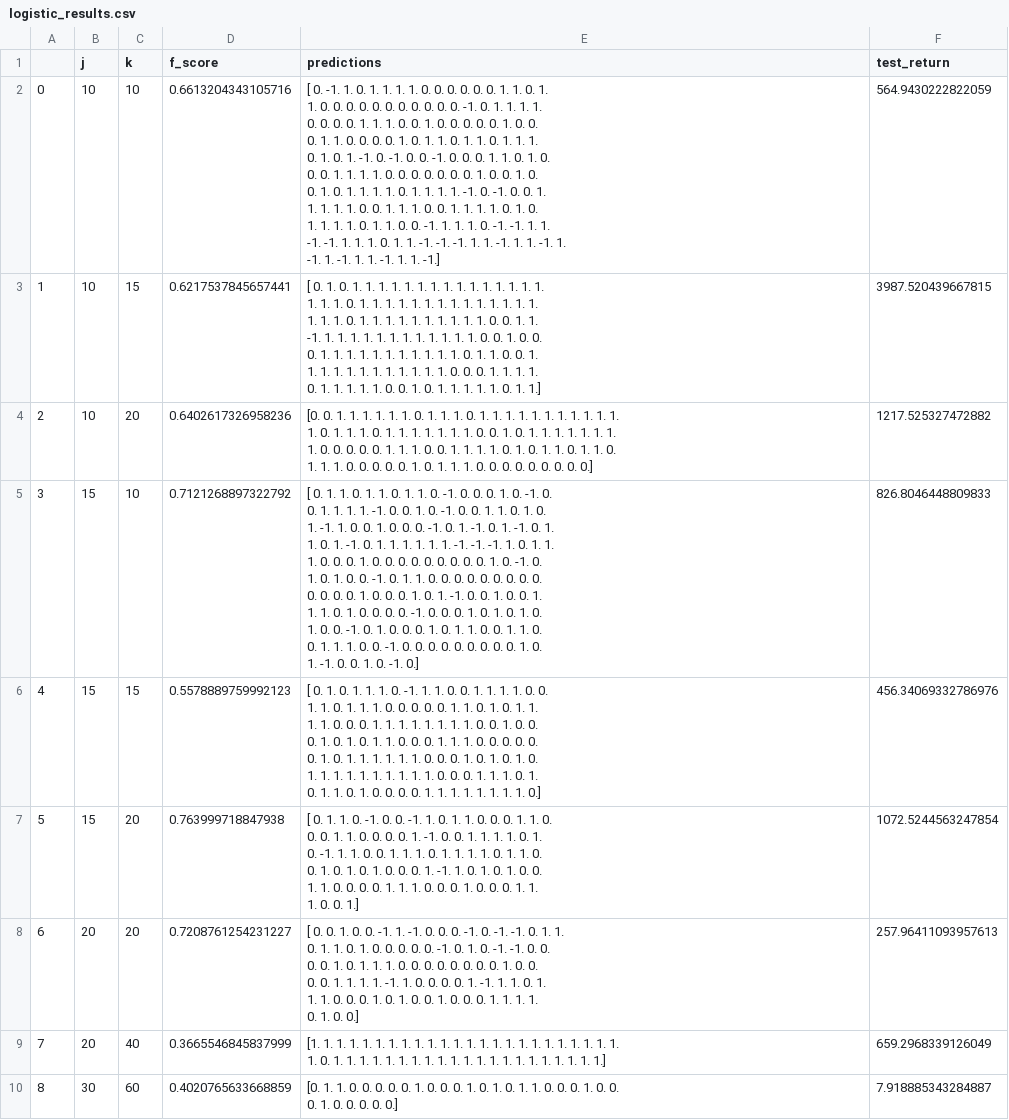
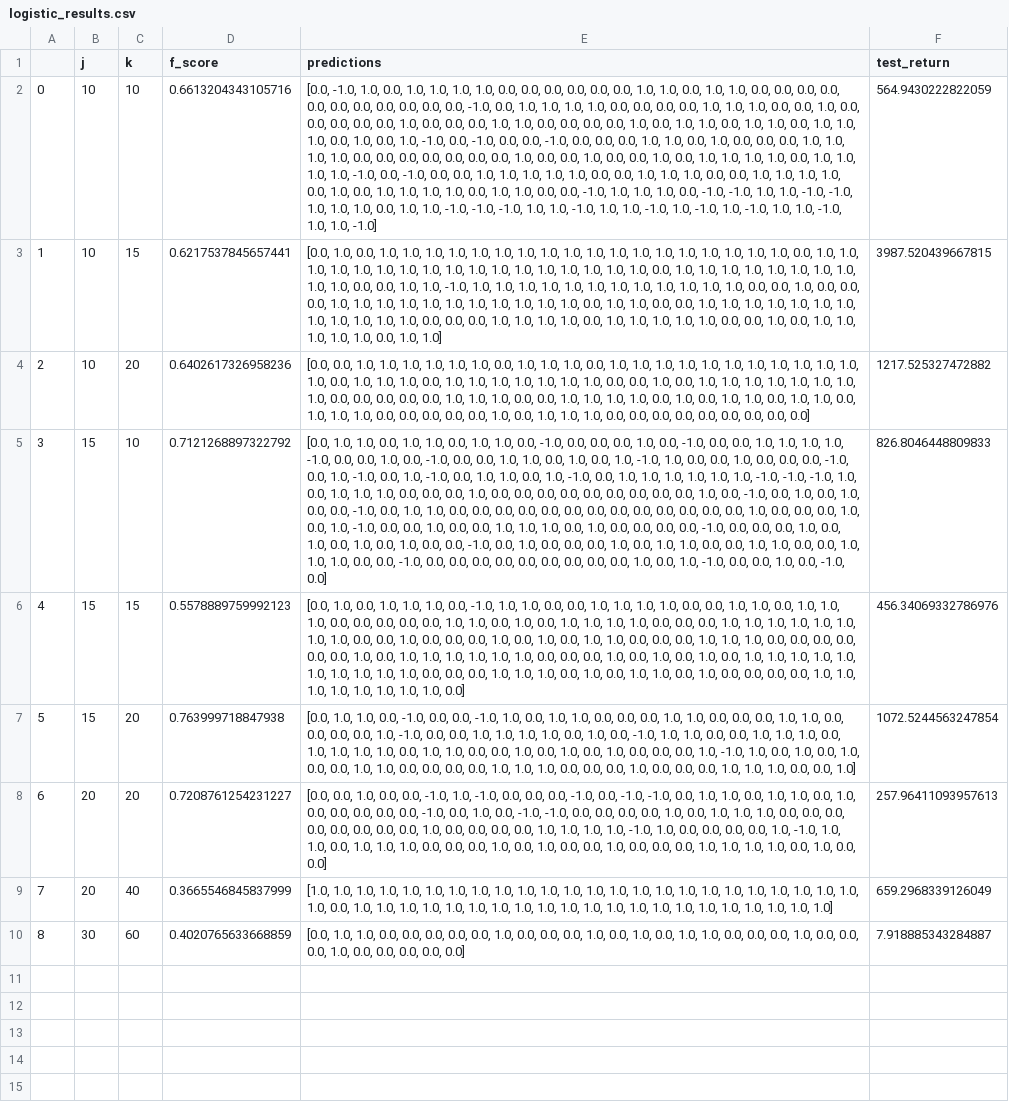
Before and after one commit to shwetakumar2000/dsc190_project, a CSV file: eda/logistic_results.csv, drawn as a sheet; ↵ is a line break in a cell; the diff names each change by its address in the sheet, - before the commit and + after, or states it on an @@ line.

Commit message:
logistic regression update

```diff
--- a/eda/logistic_results.csv
+++ b/eda/logistic_results.csv
-E2 (predictions): [ 0. -1. 1. 0. 1. 1. 1. 1. 0. 0. 0. 0. 0. 0. 1. 1. 0. 1. ↵ 1. 0. 0. 0. 0. 0. 0. 0. 0. 0. 0. 0. -1. 0. 1. 1. 1. 1. ↵ 0. 0. 0. 0. 1. 1. 1. 0. 0. 1. 0. 0. 0. 0. 0. 1. 0. 0. ↵ 0. 1. 1. 0. 0. 0. 0. 1. 0. 1. 1. 0. 1. 1. 0. 1. 1. 1. ↵ 0. 1. 0. 1. -1. 0. -1. 0. 0. -1. 0. 0. 0. 1. 1. 0. 1. 0. ↵ 0. 0. 1. 1. 1. 1. 0. 0. 0. 0. 0. 0. 0. 1. 0. 0. 1. 0. ↵ 0. 1. 0. 1. 1. 1. 1. 0. 1. 1. 1. 1. -1. 0. -1. 0. 0. 1. ↵ 1. 1. 1. 1. 0. 0. 1. 1. 1. 0. 0. 1. 1. 1. 1. 0. 1. 0. ↵ 1. 1. 1. 1. 0. 1. 1. 0. 0. -1. 1. 1. 1. 0. -1. -1. 1. 1. ↵ -1. -1. 1. 1. 1. 0. 1. 1. -1. -1. -1. 1. 1. -1. 1. 1. -1. 1. ↵ -1. 1. -1. 1. 1. -1. 1. 1. -1.]
+E2 (predictions): [0.0, -1.0, 1.0, 0.0, 1.0, 1.0, 1.0, 1.0, 0.0, 0.0, 0.0, 0.0, 0.0, 0.0, 1.0, 1.0, 0.0, 1.0, 1.0, 0.0, 0.0, 0.0, 0.0, 0.0, 0.0, 0.0, 0.0, 0.0, 0.0, 0.0, -1.0, 0.0, 1.0, 1.0, 1.0, 1.0, 0.0, 0.0, 0.0, 0.0, 1.0, 1.0, 1.0, 0.0, 0.0, 1.0, 0.0, 0.0, 0.0, 0.0, 0.0, 1.0, 0.0, 0.0, 0.0, 1.0, 1.0, 0.0, 0.0, 0.0, 0.0, 1.0, 0.0, 1.0, 1.0, 0.0, 1.0, 1.0, 0.0, 1.0, 1.0, 1.0, 0.0, 1.0, 0.0, 1.0, -1.0, 0.0, -1.0, 0.0, 0.0, -1.0, 0.0, 0.0, 0.0, 1.0, 1.0, 0.0, 1.0, 0.0, 0.0, 0.0, 1.0, 1.0, 1.0, 1.0, 0.0, 0.0, 0.0, 0.0, 0.0, 0.0, 0.0, 1.0, 0.0, 0.0, 1.0, 0.0, 0.0, 1.0, 0.0, 1.0, 1.0, 1.0, 1.0, 0.0, 1.0, 1.0, 1.0, 1.0, -1.0, 0.0, -1.0, 0.0, 0.0, 1.0, 1.0, 1.0, 1.0, 1.0, 0.0, 0.0, 1.0, 1.0, 1.0, 0.0, 0.0, 1.0, 1.0, 1.0, 1.0, 0.0, 1.0, 0.0, 1.0, 1.0, 1.0, 1.0, 0.0, 1.0, 1.0, 0.0, 0.0, -1.0, 1.0, 1.0, 1.0, 0.0, -1.0, -1.0, 1.0, 1.0, -1.0, -1.0, 1.0, 1.0, 1.0, 0.0, 1.0, 1.0, -1.0, -1.0, -1.0, 1.0, 1.0, -1.0, 1.0, 1.0, -1.0, 1.0, -1.0, 1.0, -1.0, 1.0, 1.0, -1.0, 1.0, 1.0, -1.0]
-E3 (predictions): [ 0. 1. 0. 1. 1. 1. 1. 1. 1. 1. 1. 1. 1. 1. 1. 1. 1. 1. ↵ 1. 1. 1. 0. 1. 1. 1. 1. 1. 1. 1. 1. 1. 1. 1. 1. 1. 1. ↵ 1. 1. 1. 0. 1. 1. 1. 1. 1. 1. 1. 1. 1. 1. 0. 0. 1. 1. ↵ -1. 1. 1. 1. 1. 1. 1. 1. 1. 1. 1. 1. 1. 0. 0. 1. 0. 0. ↵ 0. 1. 1. 1. 1. 1. 1. 1. 1. 1. 1. 1. 0. 1. 1. 0. 0. 1. ↵ 1. 1. 1. 1. 1. 1. 1. 1. 1. 1. 1. 0. 0. 0. 1. 1. 1. 1. ↵ 0. 1. 1. 1. 1. 1. 0. 0. 1. 0. 1. 1. 1. 1. 1. 0. 1. 1.]
+E3 (predictions): [0.0, 1.0, 0.0, 1.0, 1.0, 1.0, 1.0, 1.0, 1.0, 1.0, 1.0, 1.0, 1.0, 1.0, 1.0, 1.0, 1.0, 1.0, 1.0, 1.0, 1.0, 0.0, 1.0, 1.0, 1.0, 1.0, 1.0, 1.0, 1.0, 1.0, 1.0, 1.0, 1.0, 1.0, 1.0, 1.0, 1.0, 1.0, 1.0, 0.0, 1.0, 1.0, 1.0, 1.0, 1.0, 1.0, 1.0, 1.0, 1.0, 1.0, 0.0, 0.0, 1.0, 1.0, -1.0, 1.0, 1.0, 1.0, 1.0, 1.0, 1.0, 1.0, 1.0, 1.0, 1.0, 1.0, 1.0, 0.0, 0.0, 1.0, 0.0, 0.0, 0.0, 1.0, 1.0, 1.0, 1.0, 1.0, 1.0, 1.0, 1.0, 1.0, 1.0, 1.0, 0.0, 1.0, 1.0, 0.0, 0.0, 1.0, 1.0, 1.0, 1.0, 1.0, 1.0, 1.0, 1.0, 1.0, 1.0, 1.0, 1.0, 0.0, 0.0, 0.0, 1.0, 1.0, 1.0, 1.0, 0.0, 1.0, 1.0, 1.0, 1.0, 1.0, 0.0, 0.0, 1.0, 0.0, 1.0, 1.0, 1.0, 1.0, 1.0, 0.0, 1.0, 1.0]
-E4 (predictions): [0. 0. 1. 1. 1. 1. 1. 1. 0. 1. 1. 1. 0. 1. 1. 1. 1. 1. 1. 1. 1. 1. 1. 1. ↵ 1. 0. 1. 1. 1. 0. 1. 1. 1. 1. 1. 1. 1. 0. 0. 1. 0. 1. 1. 1. 1. 1. 1. 1. ↵ 1. 0. 0. 0. 0. 0. 1. 1. 1. 0. 0. 1. 1. 1. 1. 0. 1. 0. 1. 1. 0. 1. 1. 0. ↵ 1. 1. 1. 0. 0. 0. 0. 0. 1. 0. 1. 1. 1. 0. 0. 0. 0. 0. 0. 0. 0. 0.]
+E4 (predictions): [0.0, 0.0, 1.0, 1.0, 1.0, 1.0, 1.0, 1.0, 0.0, 1.0, 1.0, 1.0, 0.0, 1.0, 1.0, 1.0, 1.0, 1.0, 1.0, 1.0, 1.0, 1.0, 1.0, 1.0, 1.0, 0.0, 1.0, 1.0, 1.0, 0.0, 1.0, 1.0, 1.0, 1.0, 1.0, 1.0, 1.0, 0.0, 0.0, 1.0, 0.0, 1.0, 1.0, 1.0, 1.0, 1.0, 1.0, 1.0, 1.0, 0.0, 0.0, 0.0, 0.0, 0.0, 1.0, 1.0, 1.0, 0.0, 0.0, 1.0, 1.0, 1.0, 1.0, 0.0, 1.0, 0.0, 1.0, 1.0, 0.0, 1.0, 1.0, 0.0, 1.0, 1.0, 1.0, 0.0, 0.0, 0.0, 0.0, 0.0, 1.0, 0.0, 1.0, 1.0, 1.0, 0.0, 0.0, 0.0, 0.0, 0.0, 0.0, 0.0, 0.0, 0.0]
-E5 (predictions): [ 0. 1. 1. 0. 1. 1. 0. 1. 1. 0. -1. 0. 0. 0. 1. 0. -1. 0. ↵ 0. 1. 1. 1. 1. -1. 0. 0. 1. 0. -1. 0. 0. 1. 1. 0. 1. 0. ↵ 1. -1. 1. 0. 0. 1. 0. 0. 0. -1. 0. 1. -1. 0. 1. -1. 0. 1. ↵ 1. 0. 1. -1. 0. 1. 1. 1. 1. 1. 1. -1. -1. -1. 1. 0. 1. 1. ↵ 1. 0. 0. 0. 1. 0. 0. 0. 0. 0. 0. 0. 0. 0. 1. 0. -1. 0. ↵ 1. 0. 1. 0. 0. -1. 0. 1. 1. 0. 0. 0. 0. 0. 0. 0. 0. 0. ↵ 0. 0. 0. 0. 1. 0. 0. 0. 1. 0. 1. -1. 0. 0. 1. 0. 0. 1. ↵ 1. 1. 0. 1. 0. 0. 0. 0. -1. 0. 0. 0. 1. 0. 1. 0. 1. 0. ↵ 1. 0. 0. -1. 0. 1. 0. 0. 0. 1. 0. 1. 1. 0. 0. 1. 1. 0. ↵ 0. 1. 1. 1. 0. 0. -1. 0. 0. 0. 0. 0. 0. 0. 0. 0. 1. 0. ↵ 1. -1. 0. 0. 1. 0. -1. 0.]
+E5 (predictions): [0.0, 1.0, 1.0, 0.0, 1.0, 1.0, 0.0, 1.0, 1.0, 0.0, -1.0, 0.0, 0.0, 0.0, 1.0, 0.0, -1.0, 0.0, 0.0, 1.0, 1.0, 1.0, 1.0, -1.0, 0.0, 0.0, 1.0, 0.0, -1.0, 0.0, 0.0, 1.0, 1.0, 0.0, 1.0, 0.0, 1.0, -1.0, 1.0, 0.0, 0.0, 1.0, 0.0, 0.0, 0.0, -1.0, 0.0, 1.0, -1.0, 0.0, 1.0, -1.0, 0.0, 1.0, 1.0, 0.0, 1.0, -1.0, 0.0, 1.0, 1.0, 1.0, 1.0, 1.0, 1.0, -1.0, -1.0, -1.0, 1.0, 0.0, 1.0, 1.0, 1.0, 0.0, 0.0, 0.0, 1.0, 0.0, 0.0, 0.0, 0.0, 0.0, 0.0, 0.0, 0.0, 0.0, 1.0, 0.0, -1.0, 0.0, 1.0, 0.0, 1.0, 0.0, 0.0, -1.0, 0.0, 1.0, 1.0, 0.0, 0.0, 0.0, 0.0, 0.0, 0.0, 0.0, 0.0, 0.0, 0.0, 0.0, 0.0, 0.0, 1.0, 0.0, 0.0, 0.0, 1.0, 0.0, 1.0, -1.0, 0.0, 0.0, 1.0, 0.0, 0.0, 1.0, 1.0, 1.0, 0.0, 1.0, 0.0, 0.0, 0.0, 0.0, -1.0, 0.0, 0.0, 0.0, 1.0, 0.0, 1.0, 0.0, 1.0, 0.0, 1.0, 0.0, 0.0, -1.0, 0.0, 1.0, 0.0, 0.0, 0.0, 1.0, 0.0, 1.0, 1.0, 0.0, 0.0, 1.0, 1.0, 0.0, 0.0, 1.0, 1.0, 1.0, 0.0, 0.0, -1.0, 0.0, 0.0, 0.0, 0.0, 0.0, 0.0, 0.0, 0.0, 0.0, 1.0, 0.0, 1.0, -1.0, 0.0, 0.0, 1.0, 0.0, -1.0, 0.0]
-E6 (predictions): [ 0. 1. 0. 1. 1. 1. 0. -1. 1. 1. 0. 0. 1. 1. 1. 1. 0. 0. ↵ 1. 1. 0. 1. 1. 1. 0. 0. 0. 0. 0. 1. 1. 0. 1. 0. 1. 1. ↵ 1. 1. 0. 0. 0. 1. 1. 1. 1. 1. 1. 1. 1. 0. 0. 1. 0. 0. ↵ 0. 1. 0. 1. 0. 1. 1. 0. 0. 0. 1. 1. 1. 0. 0. 0. 0. 0. ↵ 0. 1. 0. 1. 1. 1. 1. 1. 1. 0. 0. 0. 1. 0. 1. 0. 1. 0. ↵ 1. 1. 1. 1. 1. 1. 1. 1. 1. 1. 0. 0. 0. 1. 1. 1. 0. 1. ↵ 0. 1. 1. 0. 1. 0. 0. 0. 0. 1. 1. 1. 1. 1. 1. 1. 1. 0.]
+E6 (predictions): [0.0, 1.0, 0.0, 1.0, 1.0, 1.0, 0.0, -1.0, 1.0, 1.0, 0.0, 0.0, 1.0, 1.0, 1.0, 1.0, 0.0, 0.0, 1.0, 1.0, 0.0, 1.0, 1.0, 1.0, 0.0, 0.0, 0.0, 0.0, 0.0, 1.0, 1.0, 0.0, 1.0, 0.0, 1.0, 1.0, 1.0, 1.0, 0.0, 0.0, 0.0, 1.0, 1.0, 1.0, 1.0, 1.0, 1.0, 1.0, 1.0, 0.0, 0.0, 1.0, 0.0, 0.0, 0.0, 1.0, 0.0, 1.0, 0.0, 1.0, 1.0, 0.0, 0.0, 0.0, 1.0, 1.0, 1.0, 0.0, 0.0, 0.0, 0.0, 0.0, 0.0, 1.0, 0.0, 1.0, 1.0, 1.0, 1.0, 1.0, 1.0, 0.0, 0.0, 0.0, 1.0, 0.0, 1.0, 0.0, 1.0, 0.0, 1.0, 1.0, 1.0, 1.0, 1.0, 1.0, 1.0, 1.0, 1.0, 1.0, 0.0, 0.0, 0.0, 1.0, 1.0, 1.0, 0.0, 1.0, 0.0, 1.0, 1.0, 0.0, 1.0, 0.0, 0.0, 0.0, 0.0, 1.0, 1.0, 1.0, 1.0, 1.0, 1.0, 1.0, 1.0, 0.0]
-E7 (predictions): [ 0. 1. 1. 0. -1. 0. 0. -1. 1. 0. 1. 1. 0. 0. 0. 1. 1. 0. ↵ 0. 0. 1. 1. 0. 0. 0. 0. 1. -1. 0. 0. 1. 1. 1. 1. 0. 1. ↵ 0. -1. 1. 1. 0. 0. 1. 1. 1. 0. 1. 1. 1. 1. 0. 1. 1. 0. ↵ 0. 1. 0. 1. 0. 1. 0. 0. 0. 1. -1. 1. 0. 1. 0. 1. 0. 0. ↵ 1. 1. 0. 0. 0. 0. 1. 1. 1. 0. 0. 0. 1. 0. 0. 0. 1. 1. ↵ 1. 0. 0. 1.]
+E7 (predictions): [0.0, 1.0, 1.0, 0.0, -1.0, 0.0, 0.0, -1.0, 1.0, 0.0, 1.0, 1.0, 0.0, 0.0, 0.0, 1.0, 1.0, 0.0, 0.0, 0.0, 1.0, 1.0, 0.0, 0.0, 0.0, 0.0, 1.0, -1.0, 0.0, 0.0, 1.0, 1.0, 1.0, 1.0, 0.0, 1.0, 0.0, -1.0, 1.0, 1.0, 0.0, 0.0, 1.0, 1.0, 1.0, 0.0, 1.0, 1.0, 1.0, 1.0, 0.0, 1.0, 1.0, 0.0, 0.0, 1.0, 0.0, 1.0, 0.0, 1.0, 0.0, 0.0, 0.0, 1.0, -1.0, 1.0, 0.0, 1.0, 0.0, 1.0, 0.0, 0.0, 1.0, 1.0, 0.0, 0.0, 0.0, 0.0, 1.0, 1.0, 1.0, 0.0, 0.0, 0.0, 1.0, 0.0, 0.0, 0.0, 1.0, 1.0, 1.0, 0.0, 0.0, 1.0]
-E8 (predictions): [ 0. 0. 1. 0. 0. -1. 1. -1. 0. 0. 0. -1. 0. -1. -1. 0. 1. 1. ↵ 0. 1. 1. 0. 1. 0. 0. 0. 0. 0. -1. 0. 1. 0. -1. -1. 0. 0. ↵ 0. 0. 1. 0. 1. 1. 1. 0. 0. 0. 0. 0. 0. 0. 0. 1. 0. 0. ↵ 0. 0. 1. 1. 1. 1. -1. 1. 0. 0. 0. 0. 1. -1. 1. 1. 0. 1. ↵ 1. 1. 0. 0. 0. 1. 0. 1. 0. 0. 1. 0. 0. 0. 1. 1. 1. 1. ↵ 0. 1. 0. 0.]
+E8 (predictions): [0.0, 0.0, 1.0, 0.0, 0.0, -1.0, 1.0, -1.0, 0.0, 0.0, 0.0, -1.0, 0.0, -1.0, -1.0, 0.0, 1.0, 1.0, 0.0, 1.0, 1.0, 0.0, 1.0, 0.0, 0.0, 0.0, 0.0, 0.0, -1.0, 0.0, 1.0, 0.0, -1.0, -1.0, 0.0, 0.0, 0.0, 0.0, 1.0, 0.0, 1.0, 1.0, 1.0, 0.0, 0.0, 0.0, 0.0, 0.0, 0.0, 0.0, 0.0, 1.0, 0.0, 0.0, 0.0, 0.0, 1.0, 1.0, 1.0, 1.0, -1.0, 1.0, 0.0, 0.0, 0.0, 0.0, 1.0, -1.0, 1.0, 1.0, 0.0, 1.0, 1.0, 1.0, 0.0, 0.0, 0.0, 1.0, 0.0, 1.0, 0.0, 0.0, 1.0, 0.0, 0.0, 0.0, 1.0, 1.0, 1.0, 1.0, 0.0, 1.0, 0.0, 0.0]
-E9 (predictions): [1. 1. 1. 1. 1. 1. 1. 1. 1. 1. 1. 1. 1. 1. 1. 1. 1. 1. 1. 1. 1. 1. 1. 1. ↵ 1. 0. 1. 1. 1. 1. 1. 1. 1. 1. 1. 1. 1. 1. 1. 1. 1. 1. 1. 1. 1. 1. 1.]
+E9 (predictions): [1.0, 1.0, 1.0, 1.0, 1.0, 1.0, 1.0, 1.0, 1.0, 1.0, 1.0, 1.0, 1.0, 1.0, 1.0, 1.0, 1.0, 1.0, 1.0, 1.0, 1.0, 1.0, 1.0, 1.0, 1.0, 0.0, 1.0, 1.0, 1.0, 1.0, 1.0, 1.0, 1.0, 1.0, 1.0, 1.0, 1.0, 1.0, 1.0, 1.0, 1.0, 1.0, 1.0, 1.0, 1.0, 1.0, 1.0]
-E10 (predictions): [0. 1. 1. 0. 0. 0. 0. 0. 1. 0. 0. 0. 1. 0. 1. 0. 1. 1. 0. 0. 0. 1. 0. 0. ↵ 0. 1. 0. 0. 0. 0. 0.]
+E10 (predictions): [0.0, 1.0, 1.0, 0.0, 0.0, 0.0, 0.0, 0.0, 1.0, 0.0, 0.0, 0.0, 1.0, 0.0, 1.0, 0.0, 1.0, 1.0, 0.0, 0.0, 0.0, 1.0, 0.0, 0.0, 0.0, 1.0, 0.0, 0.0, 0.0, 0.0, 0.0]
```
Also changed, not shown: 2 other files.
